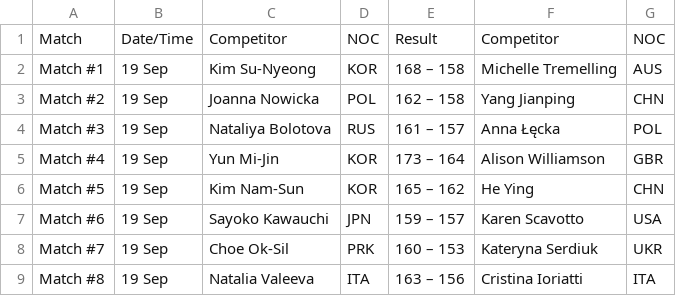
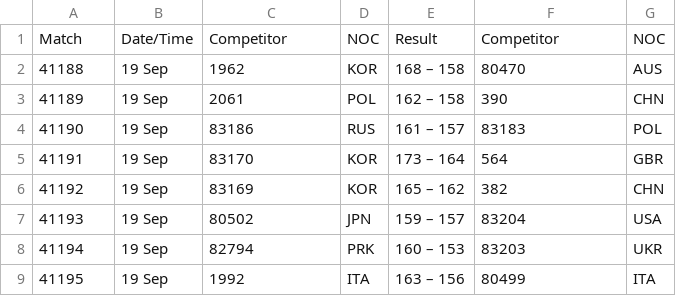
Before and after one commit to Kylian2/S204-AnalyseJO, a CSV file: data/individual-women-round-three.csv, drawn as a sheet.

```diff
--- a/data/individual-women-round-three.csv
+++ b/data/individual-women-round-three.csv
@@ -1,9 +1,9 @@
 Match,Date/Time,Competitor,NOC,Result,Competitor,NOC
-Match #1,19 Sep,Kim Su-Nyeong,KOR,168 – 158,Michelle Tremelling,AUS
-Match #2,19 Sep,Joanna Nowicka,POL,162 – 158,Yang Jianping,CHN
-Match #3,19 Sep,Nataliya Bolotova,RUS,161 – 157,Anna Łęcka,POL
-Match #4,19 Sep,Yun Mi-Jin,KOR,173 – 164,Alison Williamson,GBR
-Match #5,19 Sep,Kim Nam-Sun,KOR,165 – 162,He Ying,CHN
-Match #6,19 Sep,Sayoko Kawauchi,JPN,159 – 157,Karen Scavotto,USA
-Match #7,19 Sep,Choe Ok-Sil,PRK,160 – 153,Kateryna Serdiuk,UKR
-Match #8,19 Sep,Natalia Valeeva,ITA,163 – 156,Cristina Ioriatti,ITA
+41188,19 Sep,1962,KOR,168 – 158,80470,AUS
+41189,19 Sep,2061,POL,162 – 158,390,CHN
+41190,19 Sep,83186,RUS,161 – 157,83183,POL
+41191,19 Sep,83170,KOR,173 – 164,564,GBR
+41192,19 Sep,83169,KOR,165 – 162,382,CHN
+41193,19 Sep,80502,JPN,159 – 157,83204,USA
+41194,19 Sep,82794,PRK,160 – 153,83203,UKR
+41195,19 Sep,1992,ITA,163 – 156,80499,ITA
```
Also changed, not shown: data/individual-men-round-three.csv, data/individual-men-round-two.csv, 19 other files.
